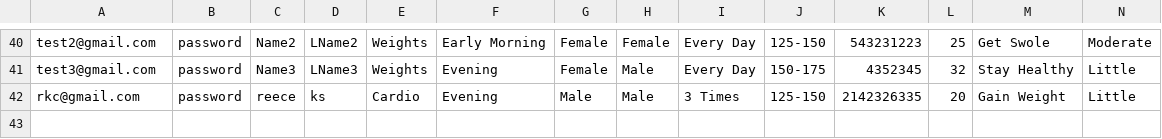
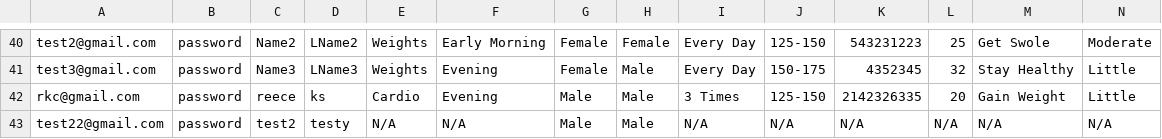
Before and after one commit to ChaseManseth/BicepBuddy, a CSV file: BicepBuddyApp/buddyDB.csv, drawn as a sheet; only a part is shown, gaps mark what is left out; the diff names each change by its address in the sheet, - before the commit and + after, or states it on an @@ line.

```diff
--- a/BicepBuddyApp/buddyDB.csv
+++ b/BicepBuddyApp/buddyDB.csv
+row 43: test22@gmail.com | password | test2 | testy | N/A | N/A | Male | Male | N/A | N/A | N/A | N/A | N/A | N/A
```
Also changed, not shown: 6 other files.
